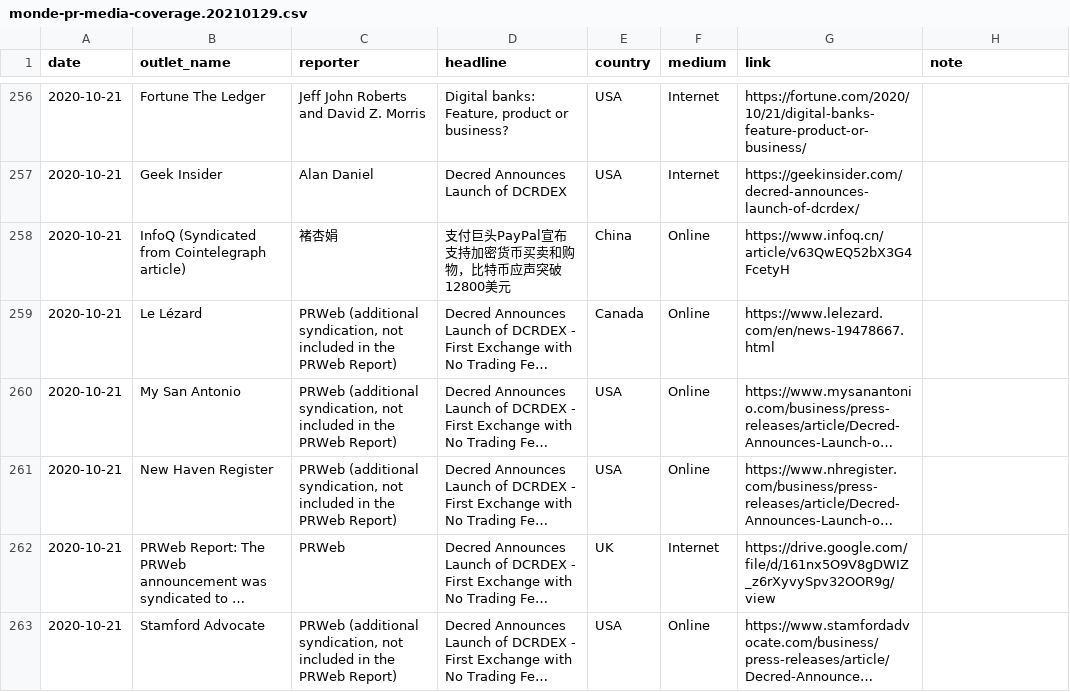
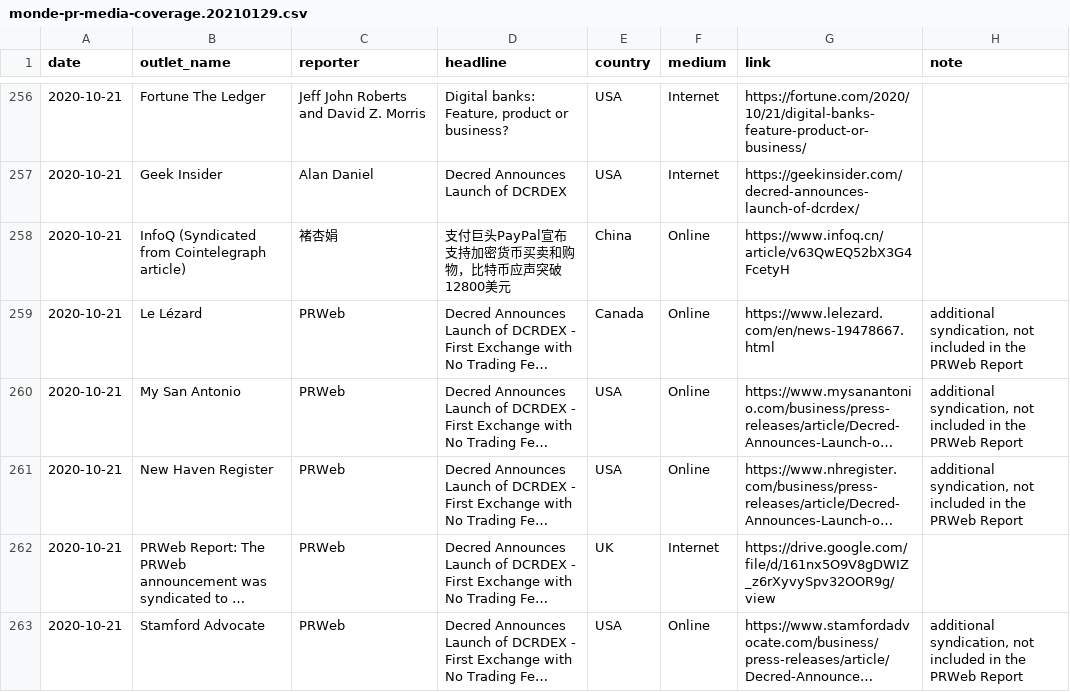
Before and after one commit to decredcommunity/outreach, a CSV file: monde-pr-media-coverage.20210129.csv, drawn as a sheet; only a part is shown, gaps mark what is left out; long unchanged cells end in …; the diff covers the shown part only; the diff names each change by its address in the sheet, - before the commit and + after, or states it on an @@ line.

Commit message:
move data to notes column

```diff
--- a/monde-pr-media-coverage.20210129.csv
+++ b/monde-pr-media-coverage.20210129.csv
-C259:C261 (reporter): PRWeb (additional syndication, not included in the PRWeb Report)
+C259:C261 (reporter): PRWeb
-H259:H261 (note): (empty)
+H259:H261 (note): additional syndication, not included in the PRWeb Report
-C263 (reporter): PRWeb (additional syndication, not included in the PRWeb Report)
+C263 (reporter): PRWeb
-H263 (note): (empty)
+H263 (note): additional syndication, not included in the PRWeb Report
```
Also changed, not shown: 14 edited cells elsewhere in this file.
